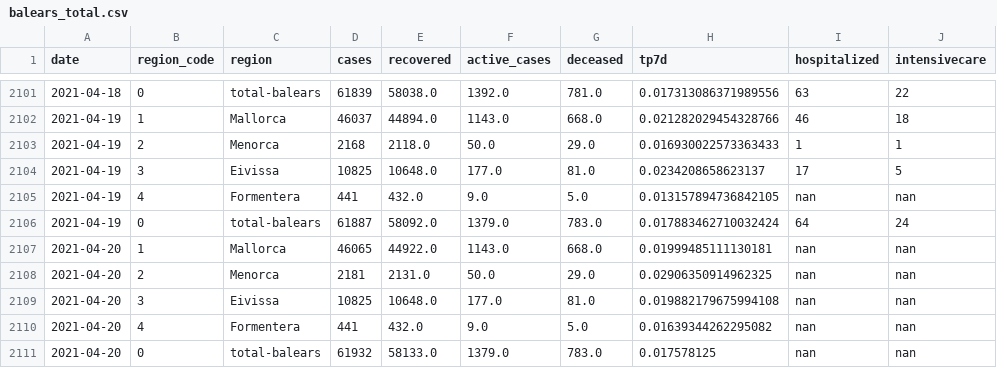
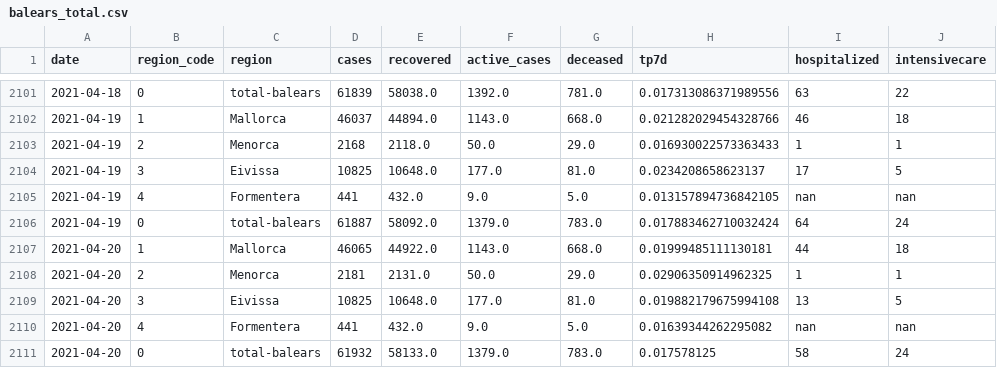
Before and after one commit to jaumeperello/covid_ib, a CSV file: data/balears_total.csv, drawn as a sheet; only a part is shown, gaps mark what is left out.

Commit message:
data auto updated

```diff
--- a/data/balears_total.csv
+++ b/data/balears_total.csv
@@ -2106,6 +2106,6 @@ date,region_code,region,cases,recovered,active_cases,deceased,tp7d,hospitalized,
 2021-04-19,0,total-balears,61887,58092.0,1379.0,783.0,0.017883462710032424,64,24
-2021-04-20,1,Mallorca,46065,44922.0,1143.0,668.0,0.01999485111130181,nan,nan
-2021-04-20,2,Menorca,2181,2131.0,50.0,29.0,0.02906350914962325,nan,nan
-2021-04-20,3,Eivissa,10825,10648.0,177.0,81.0,0.019882179675994108,nan,nan
+2021-04-20,1,Mallorca,46065,44922.0,1143.0,668.0,0.01999485111130181,44,18
+2021-04-20,2,Menorca,2181,2131.0,50.0,29.0,0.02906350914962325,1,1
+2021-04-20,3,Eivissa,10825,10648.0,177.0,81.0,0.019882179675994108,13,5
 2021-04-20,4,Formentera,441,432.0,9.0,5.0,0.01639344262295082,nan,nan
-2021-04-20,0,total-balears,61932,58133.0,1379.0,783.0,0.017578125,nan,nan
+2021-04-20,0,total-balears,61932,58133.0,1379.0,783.0,0.017578125,58,24
```
